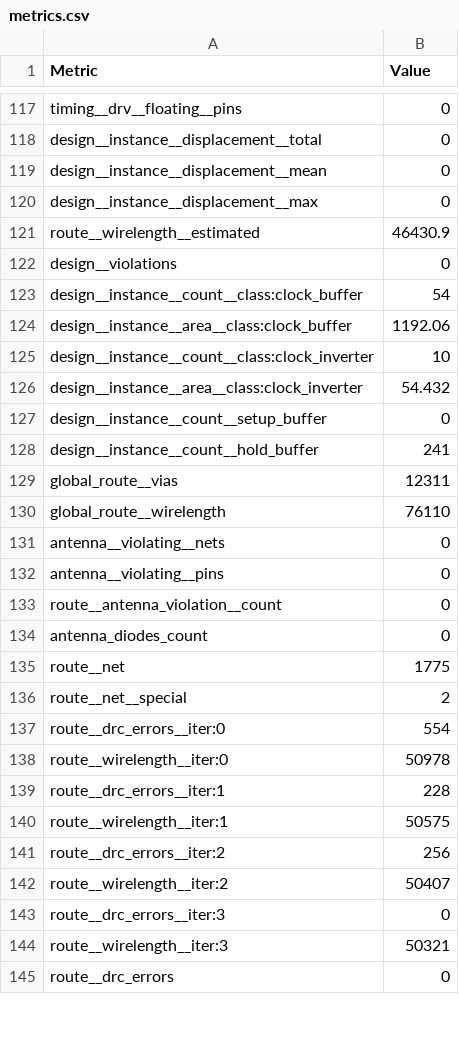
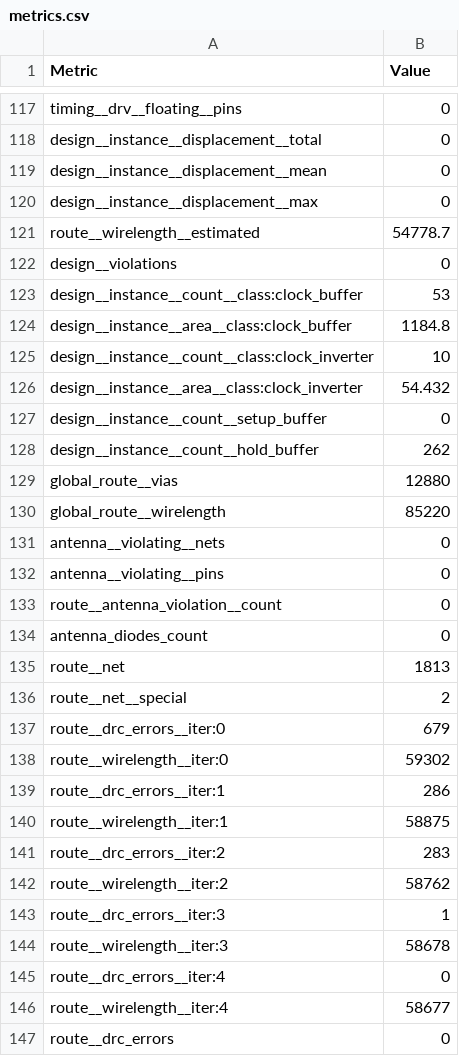
Before and after one commit to htfab/tinytapeout-ihp-26a, a CSV file: projects/tt_um_pong/stats/metrics.csv, drawn as a sheet; only a part is shown, gaps mark what is left out; the diff covers the shown part only.

Commit message:
feat: update project tt_um_pong from Mr-Seoul/TinyTapeOutGDS
Commit: 184c3a26f60454d3d3d4af5fdbcac0c96e6dacc6
Workflow: https://github.com/Mr-Seoul/TinyTapeOutGDS/actions/runs/23453578962

```diff
--- a/projects/tt_um_pong/stats/metrics.csv
+++ b/projects/tt_um_pong/stats/metrics.csv
@@ -120,6 +120,6 @@ design__instance__displacement__mean,0
 design__instance__displacement__max,0
-route__wirelength__estimated,46430.9
+route__wirelength__estimated,54778.7
 design__violations,0
-design__instance__count__class:clock_buffer,54
-design__instance__area__class:clock_buffer,1192.06
+design__instance__count__class:clock_buffer,53
+design__instance__area__class:clock_buffer,1184.8
 design__instance__count__class:clock_inverter,10
@@ -127,5 +127,5 @@ design__instance__area__class:clock_inverter,54.432
 design__instance__count__setup_buffer,0
-design__instance__count__hold_buffer,241
-global_route__vias,12311
-global_route__wirelength,76110
+design__instance__count__hold_buffer,262
+global_route__vias,12880
+global_route__wirelength,85220
 antenna__violating__nets,0
@@ -134,12 +134,14 @@ route__antenna_violation__count,0
 antenna_diodes_count,0
-route__net,1775
+route__net,1813
 route__net__special,2
-route__drc_errors__iter:0,554
-route__wirelength__iter:0,50978
-route__drc_errors__iter:1,228
-route__wirelength__iter:1,50575
-route__drc_errors__iter:2,256
-route__wirelength__iter:2,50407
-route__drc_errors__iter:3,0
-route__wirelength__iter:3,50321
+route__drc_errors__iter:0,679
+route__wirelength__iter:0,59302
+route__drc_errors__iter:1,286
+route__wirelength__iter:1,58875
+route__drc_errors__iter:2,283
+route__wirelength__iter:2,58762
+route__drc_errors__iter:3,1
+route__wirelength__iter:3,58678
+route__drc_errors__iter:4,0
+route__wirelength__iter:4,58677
 route__drc_errors,0
```
Also changed, not shown: 63 edited cells elsewhere in this file, 6 other files.
